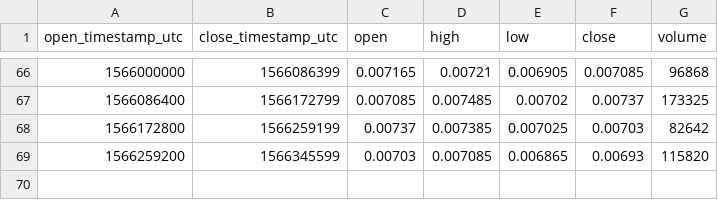
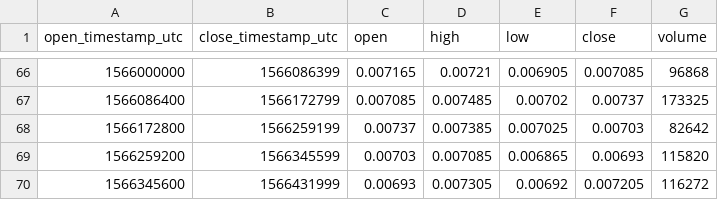
Before and after one commit to cryptobigbro/bitmex-LTCU19, a CSV file: bitmex-LTCU19-1d.csv, drawn as a sheet; only a part is shown, gaps mark what is left out.

```diff
--- a/bitmex-LTCU19-1d.csv
+++ b/bitmex-LTCU19-1d.csv
@@ -69 +69,2 @@ open_timestamp_utc,close_timestamp_utc,open,high,low,close,volume
 1566259200,1566345599,0.00703,0.007085,0.006865,0.00693,115820
+1566345600,1566431999,0.00693,0.007305,0.00692,0.007205,116272
```
Also changed, not shown: bitmex-LTCU19-1h.csv.
